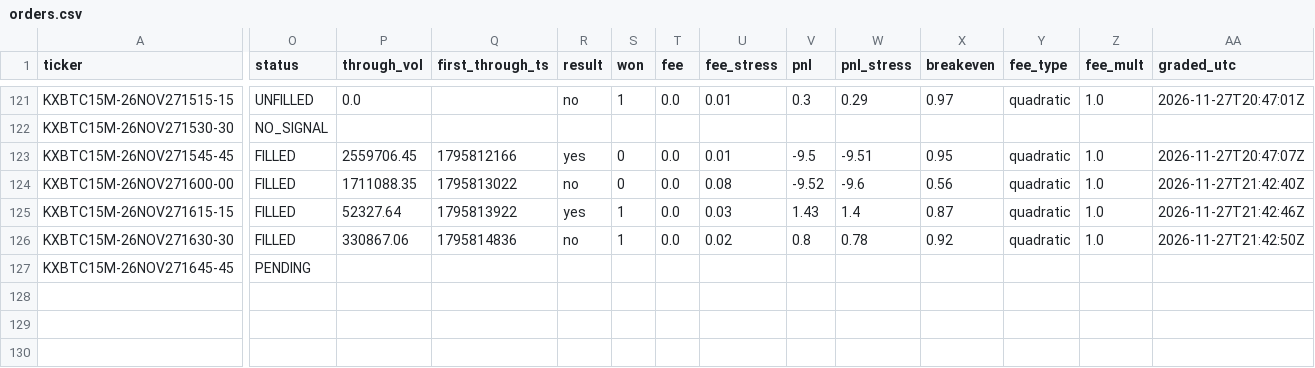
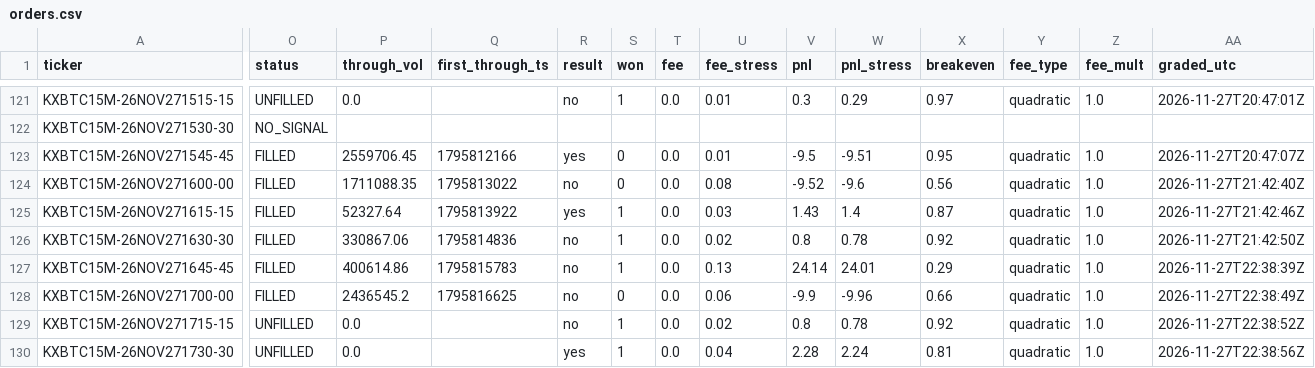
Before and after one commit to j42002/polybot, a CSV file: data/maker15/orders.csv, drawn as a sheet; only a part is shown, gaps mark what is left out; rows hold the shown columns only; the diff names each change by its address in the sheet, - before the commit and + after, or states it on an @@ line.

Commit message:
maker15 data 2026-11-27T22:38Z

```diff
--- a/data/maker15/orders.csv
+++ b/data/maker15/orders.csv
-O127 (status): PENDING
+O127 (status): FILLED
-P127 (through_vol): (empty)
+P127 (through_vol): 400614.86
-Q127 (first_through_ts): (empty)
+Q127 (first_through_ts): 1795815783
-R127 (result): (empty)
+R127 (result): no
-S127 (won): (empty)
+S127 (won): 1
-T127 (fee): (empty)
+T127 (fee): 0.0
-U127 (fee_stress): (empty)
+U127 (fee_stress): 0.13
-V127 (pnl): (empty)
+V127 (pnl): 24.14
-W127 (pnl_stress): (empty)
+W127 (pnl_stress): 24.01
-X127 (breakeven): (empty)
+X127 (breakeven): 0.29
-Y127 (fee_type): (empty)
+Y127 (fee_type): quadratic
-Z127 (fee_mult): (empty)
+Z127 (fee_mult): 1.0
-AA127 (graded_utc): (empty)
+AA127 (graded_utc): 2026-11-27T22:38:39Z
+row 128: KXBTC15M-26NOV271700-00 | FILLED | 2436545.2 | 1795816625 | no | 0 | 0.0 | 0.06 | -9.9 | -9.96 | 0.66 | quadratic | 1.0 | 2026-11-27T22:38:49Z
+row 129: KXBTC15M-26NOV271715-15 | UNFILLED | 0.0 |  | no | 1 | 0.0 | 0.02 | 0.8 | 0.78 | 0.92 | quadratic | 1.0 | 2026-11-27T22:38:52Z
+row 130: KXBTC15M-26NOV271730-30 | UNFILLED | 0.0 |  | yes | 1 | 0.0 | 0.04 | 2.28 | 2.24 | 0.81 | quadratic | 1.0 | 2026-11-27T22:38:56Z
```
Also changed, not shown: 1 other file.
